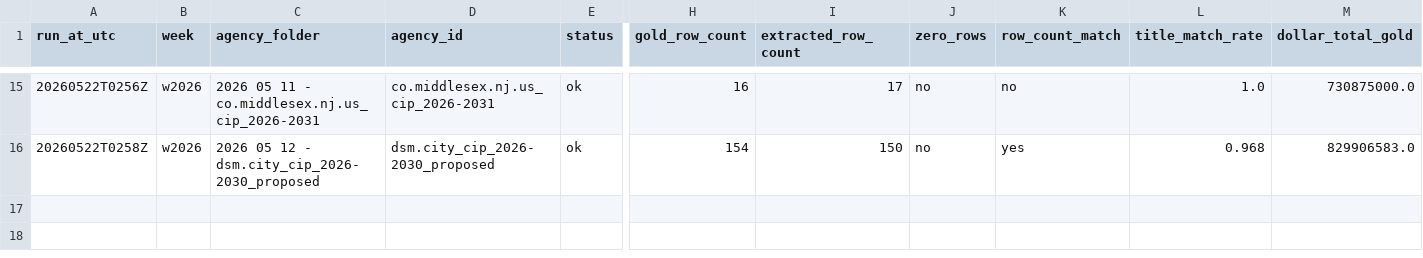
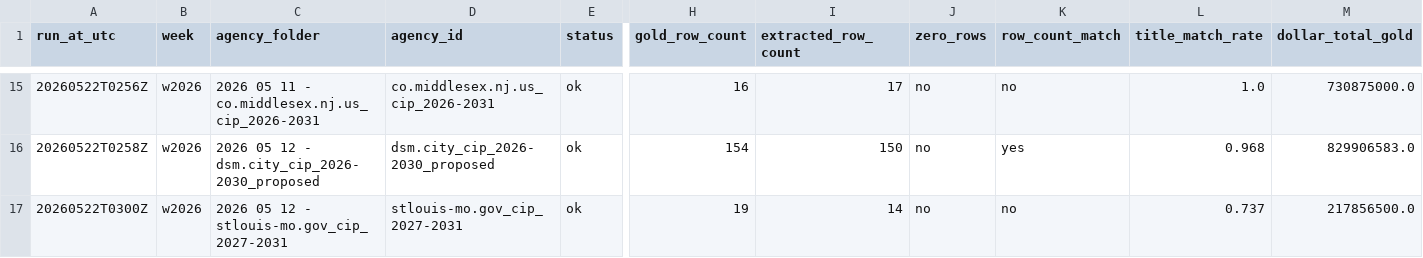
Before and after one commit to firmographs/colab-cip-extract, a CSV file: regression_results/regression_w2026.csv, drawn as a sheet; only a part is shown, gaps mark what is left out; rows hold the shown columns only; the diff names each change by its address in the sheet, - before the commit and + after, or states it on an @@ line.

Commit message:
regression: w2026/stlouis-mo.gov_cip_2027-2031 — ok (16/26)

```diff
--- a/regression_results/regression_w2026.csv
+++ b/regression_results/regression_w2026.csv
+row 17: 20260522T0300Z | w2026 | 2026 05 12 - stlouis-mo.gov_cip_2027-2031 | stlouis-mo.gov_cip_2027-2031 | ok | 19 | 14 | no | no | 0.737 | 217856500.0
```
